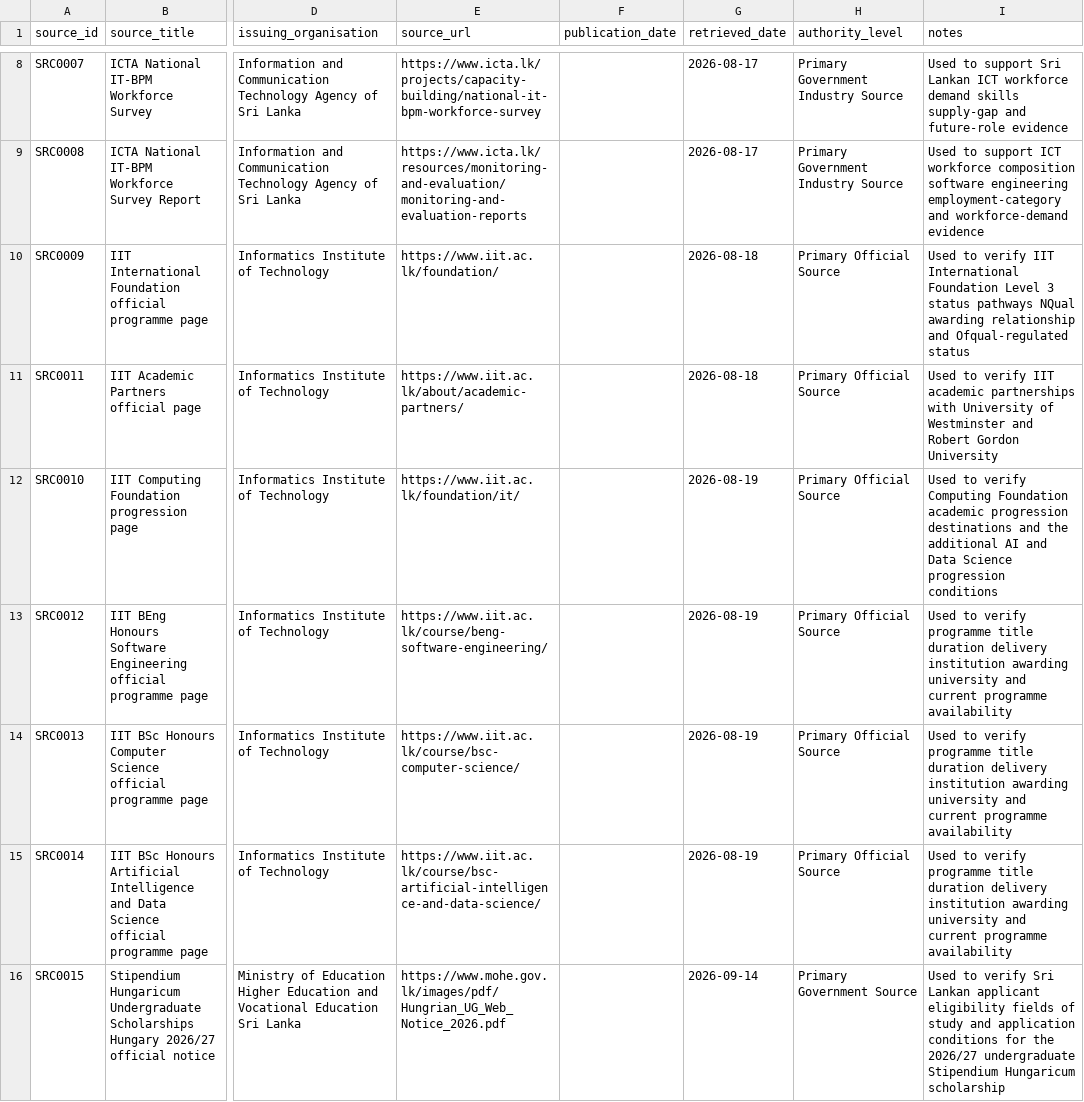
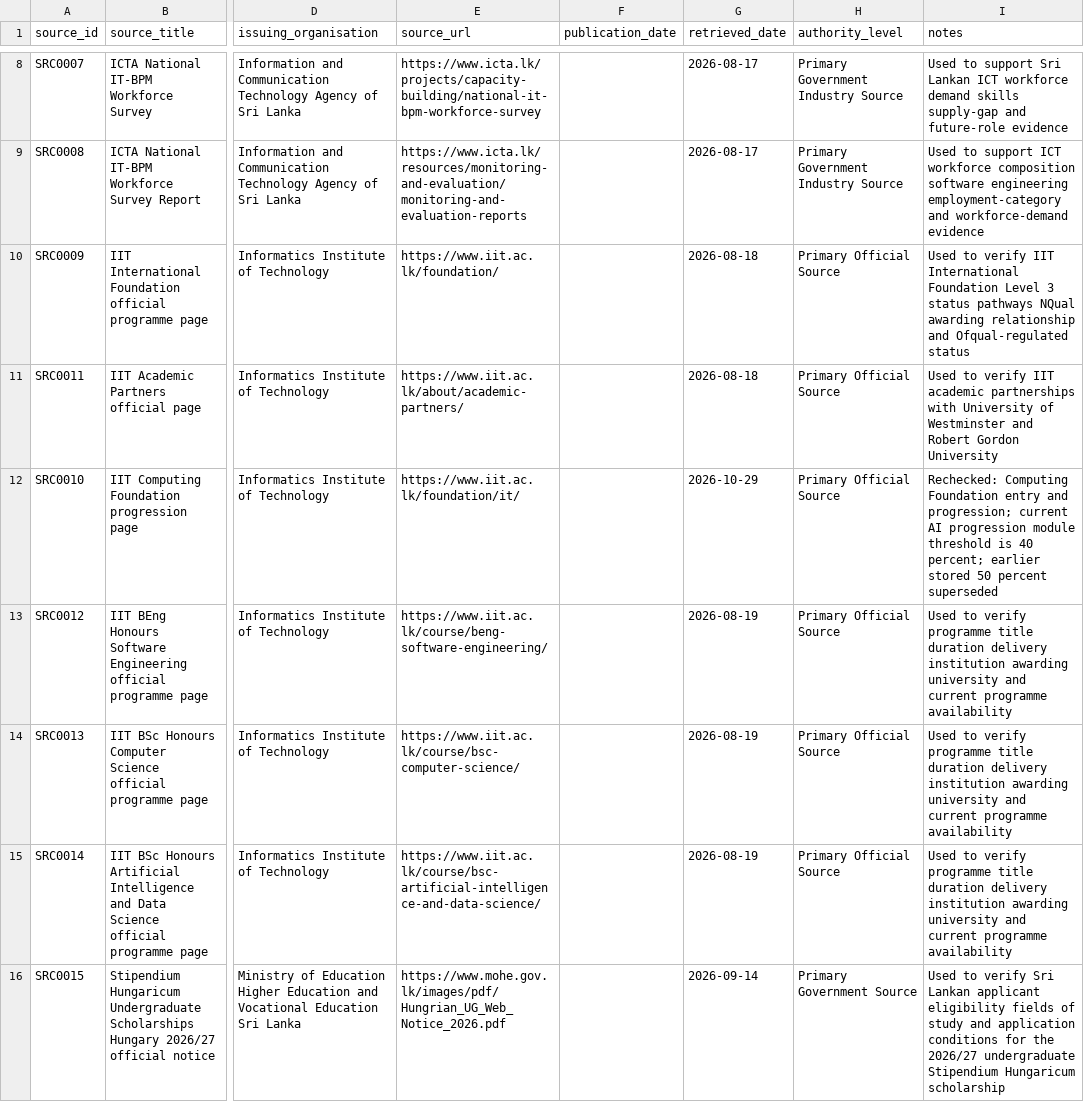
Before and after one commit to oshem-kanakarathna/WiseLanka, a CSV file: data/metadata/evidence_sources.csv, drawn as a sheet; only a part is shown, gaps mark what is left out; the diff covers the shown part only; the diff names each change by its address in the sheet, - before the commit and + after, or states it on an @@ line.

```diff
--- a/data/metadata/evidence_sources.csv
+++ b/data/metadata/evidence_sources.csv
-G12 (retrieved_date): 2026-08-19
+G12 (retrieved_date): 2026-10-29
-I12 (notes): Used to verify Computing Foundation academic progression destinations and the additional AI and Data Science progression conditions
+I12 (notes): Rechecked: Computing Foundation entry and progression; current AI progression module threshold is 40 percent; earlier stored 50 percent superseded
```
Also changed, not shown: 5 added rows elsewhere in this file, data/metadata/recognition_records.csv, data/reference/institutions.csv, 46 other files.
